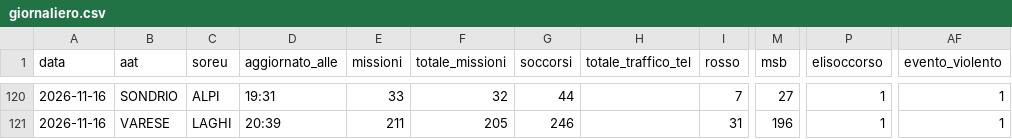
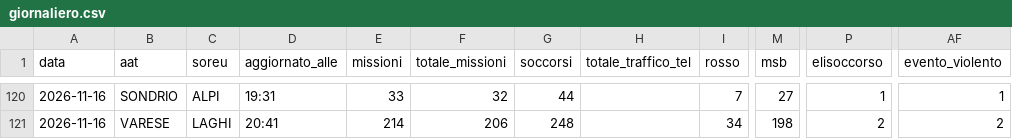
Before and after one commit to Alvarez2009-svg/4r3u1, a CSV file: data/giornaliero.csv, drawn as a sheet; only a part is shown, gaps mark what is left out; the diff covers the shown part only; the diff names each change by its address in the sheet, - before the commit and + after, or states it on an @@ line.

```diff
--- a/data/giornaliero.csv
+++ b/data/giornaliero.csv
-D121 (aggiornato_alle): 20:39
+D121 (aggiornato_alle): 20:41
-E121 (missioni): 211
+E121 (missioni): 214
-F121 (totale_missioni): 205
+F121 (totale_missioni): 206
-G121 (soccorsi): 246
+G121 (soccorsi): 248
-I121 (rosso): 31
+I121 (rosso): 34
-M121 (msb): 196
+M121 (msb): 198
-P121 (elisoccorso): 1
+P121 (elisoccorso): 2
-AF121 (evento_violento): 1
+AF121 (evento_violento): 2
```
Also changed, not shown: 56 edited cells elsewhere in this file, 2 other files.
